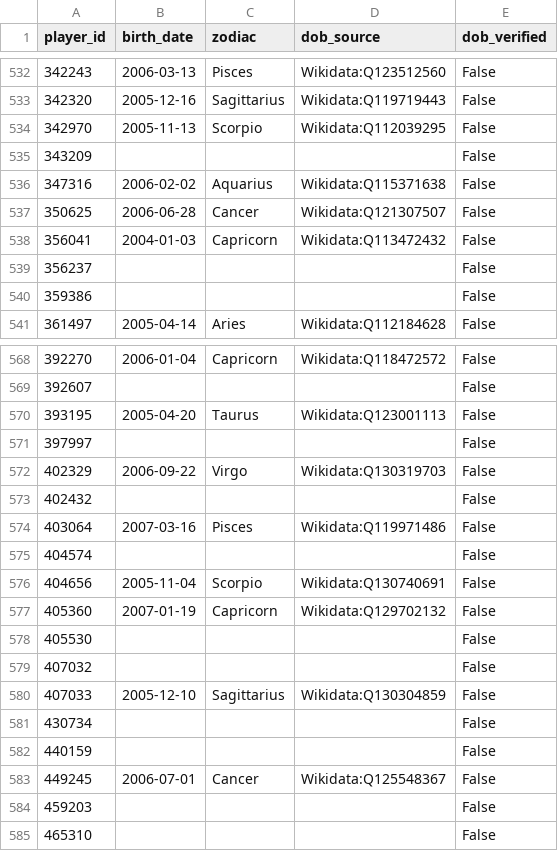
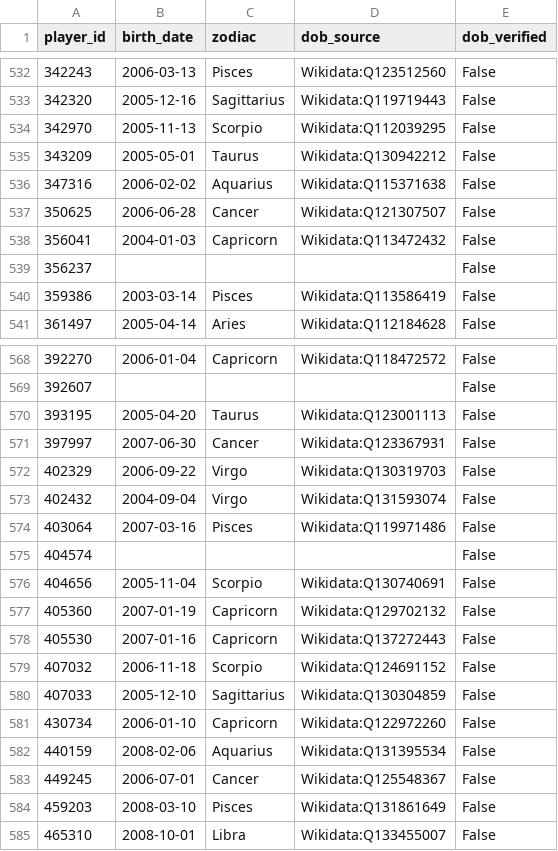
Before and after one commit to Nightshade23x/Astrology, a CSV file: data/reference/player_enrichment.csv, drawn as a sheet; only a part is shown, gaps mark what is left out; the diff covers the shown part only.

```diff
--- a/data/reference/player_enrichment.csv
+++ b/data/reference/player_enrichment.csv
@@ -534,3 +534,3 @@ player_id,birth_date,zodiac,dob_source,dob_verified
 342970,2005-11-13,Scorpio,Wikidata:Q112039295,False
-343209,,,,False
+343209,2005-05-01,Taurus,Wikidata:Q130942212,False
 347316,2006-02-02,Aquarius,Wikidata:Q115371638,False
@@ -539,3 +539,3 @@ player_id,birth_date,zodiac,dob_source,dob_verified
 356237,,,,False
-359386,,,,False
+359386,2003-03-14,Pisces,Wikidata:Q113586419,False
 361497,2005-04-14,Aries,Wikidata:Q112184628,False
@@ -570,5 +570,5 @@ player_id,birth_date,zodiac,dob_source,dob_verified
 393195,2005-04-20,Taurus,Wikidata:Q123001113,False
-397997,,,,False
+397997,2007-06-30,Cancer,Wikidata:Q123367931,False
 402329,2006-09-22,Virgo,Wikidata:Q130319703,False
-402432,,,,False
+402432,2004-09-04,Virgo,Wikidata:Q131593074,False
 403064,2007-03-16,Pisces,Wikidata:Q119971486,False
@@ -577,9 +577,9 @@ player_id,birth_date,zodiac,dob_source,dob_verified
 405360,2007-01-19,Capricorn,Wikidata:Q129702132,False
-405530,,,,False
-407032,,,,False
+405530,2007-01-16,Capricorn,Wikidata:Q137272443,False
+407032,2006-11-18,Scorpio,Wikidata:Q124691152,False
 407033,2005-12-10,Sagittarius,Wikidata:Q130304859,False
-430734,,,,False
-440159,,,,False
+430734,2006-01-10,Capricorn,Wikidata:Q122972260,False
+440159,2008-02-06,Aquarius,Wikidata:Q131395534,False
 449245,2006-07-01,Cancer,Wikidata:Q125548367,False
-459203,,,,False
-465310,,,,False
+459203,2008-03-10,Pisces,Wikidata:Q131861649,False
+465310,2008-10-01,Libra,Wikidata:Q133455007,False
```
Also changed, not shown: 75 edited cells elsewhere in this file, data/reference/wikidata_lookup_log.csv.
